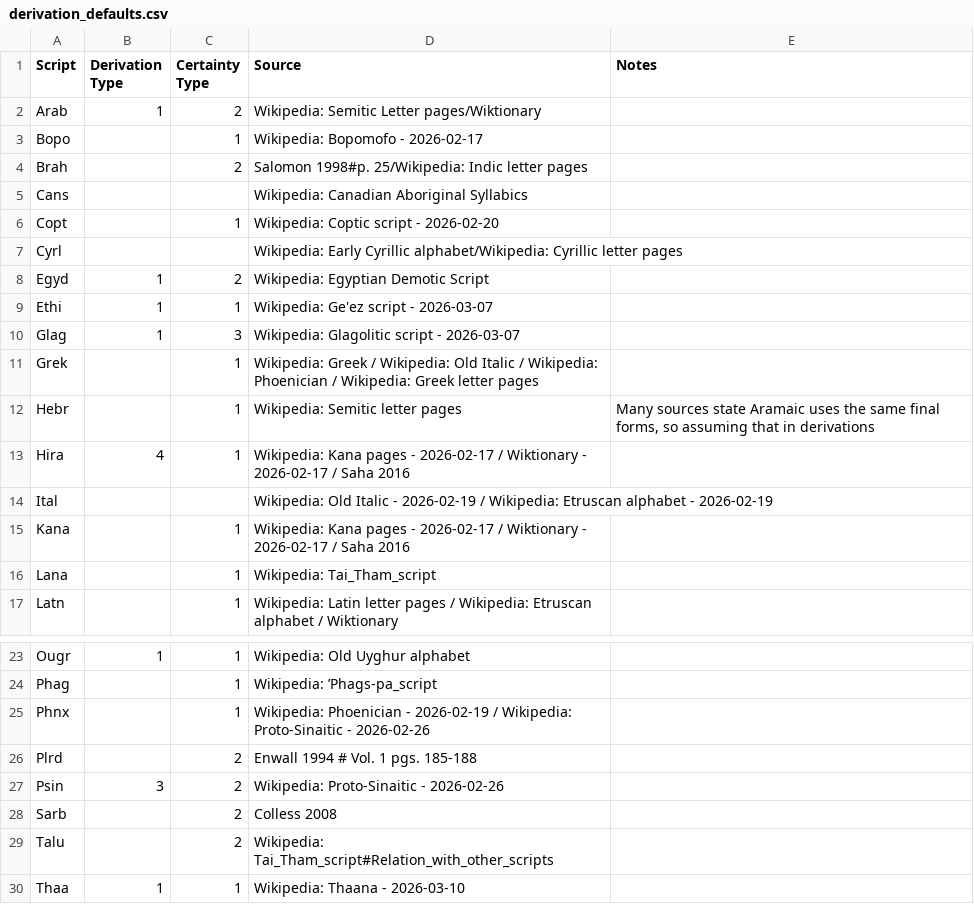
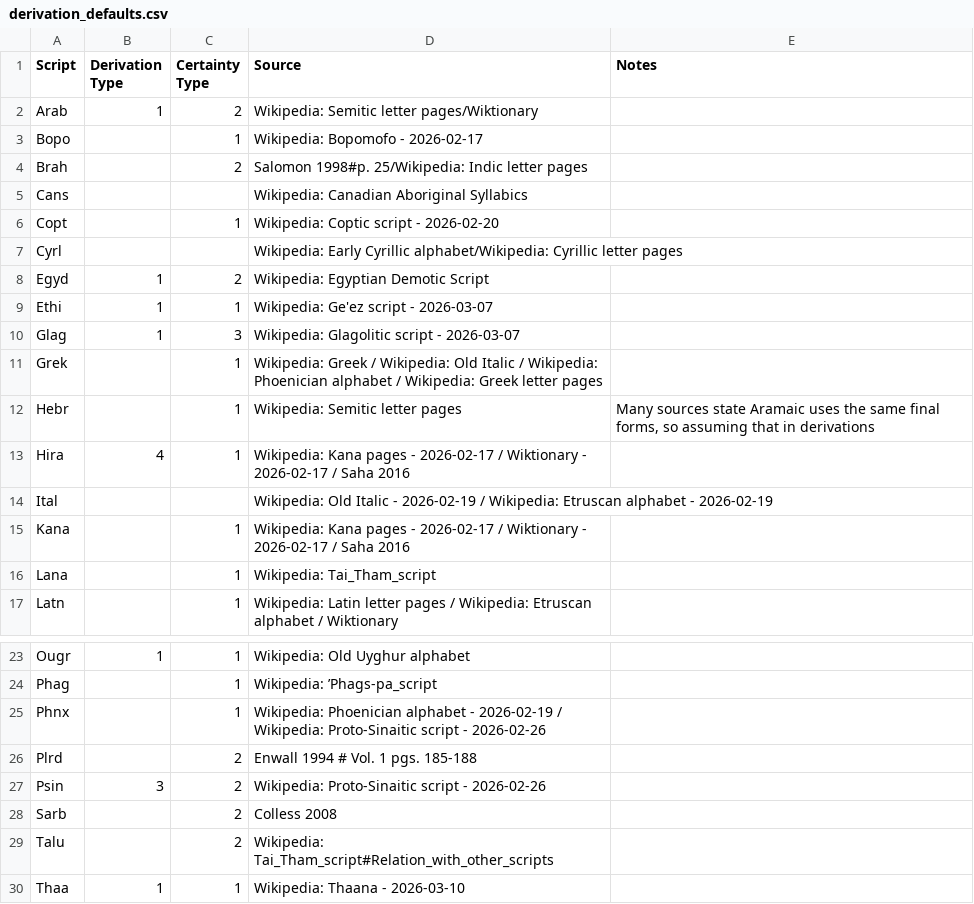
Before and after one commit to DPenner1/WritingSystemHistory, a CSV file: tools/database/resource/derivation_defaults.csv, drawn as a sheet; only a part is shown, gaps mark what is left out.

Commit message:
streamlined the three tables using source table/fields

```diff
--- a/tools/database/resource/derivation_defaults.csv
+++ b/tools/database/resource/derivation_defaults.csv
@@ -1,3 +1,3 @@
 Script,Derivation Type,Certainty Type,Source,Notes
-Arab,1,2,Wikipedia: Semitic Letter pages/Wiktionary
+Arab,1,2,Wikipedia: Semitic letter pages/Wiktionary
 Bopo,,1,Wikipedia: Bopomofo - 2026-02-17
@@ -10,3 +10,3 @@ Ethi,1,1,"Wikipedia: Ge'ez script - 2026-03-07"
 Glag,1,3,Wikipedia: Glagolitic script - 2026-03-07
-Grek,,1,Wikipedia: Greek / Wikipedia: Old Italic / Wikipedia: Phoenician / Wikipedia: Greek letter pages
+Grek,,1,Wikipedia: Greek / Wikipedia: Old Italic / Wikipedia: Phoenician alphabet / Wikipedia: Greek letter pages
 Hebr,,1,Wikipedia: Semitic letter pages,"Many sources state Aramaic uses the same final forms, so assuming that in derivations"
@@ -24,5 +24,5 @@ Ougr,1,1,Wikipedia: Old Uyghur alphabet
 Phag,,1,Wikipedia: ʼPhags-pa_script
-Phnx,,1,Wikipedia: Phoenician - 2026-02-19 / Wikipedia: Proto-Sinaitic - 2026-02-26
+Phnx,,1,Wikipedia: Phoenician alphabet - 2026-02-19 / Wikipedia: Proto-Sinaitic script - 2026-02-26
 Plrd,,2,Enwall 1994 # Vol. 1 pgs. 185-188
-Psin,3,2,Wikipedia: Proto-Sinaitic - 2026-02-26
+Psin,3,2,Wikipedia: Proto-Sinaitic script - 2026-02-26
 Sarb,,2,Colless 2008
```
Also changed, not shown: tools/database/resource/derivations/Arab.csv, tools/database/resource/standard_alphabets.csv, 2 other files.
